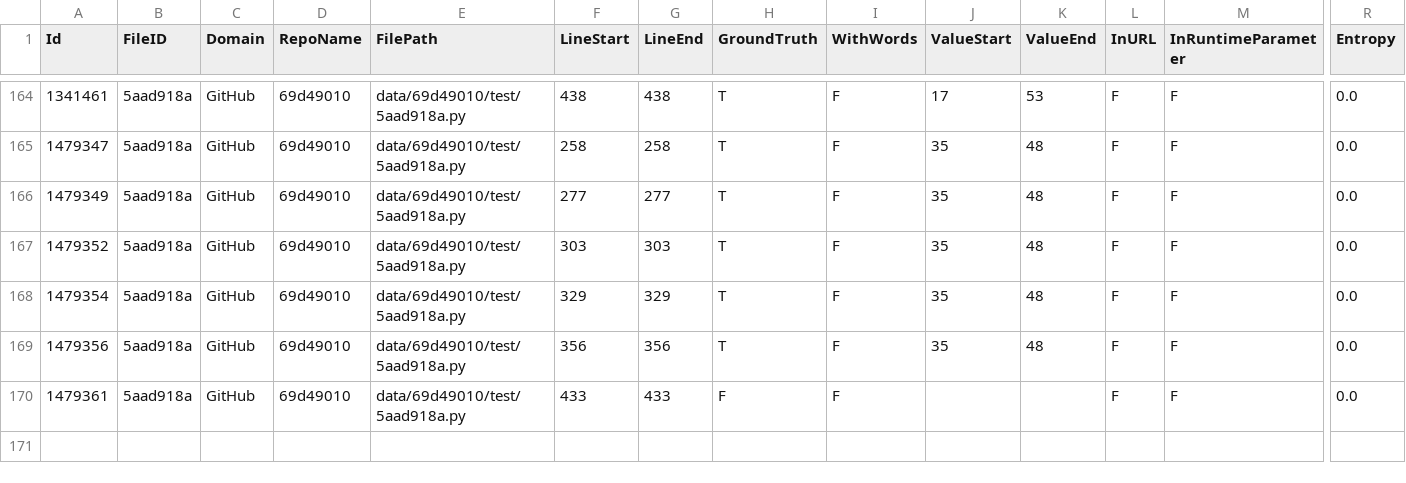
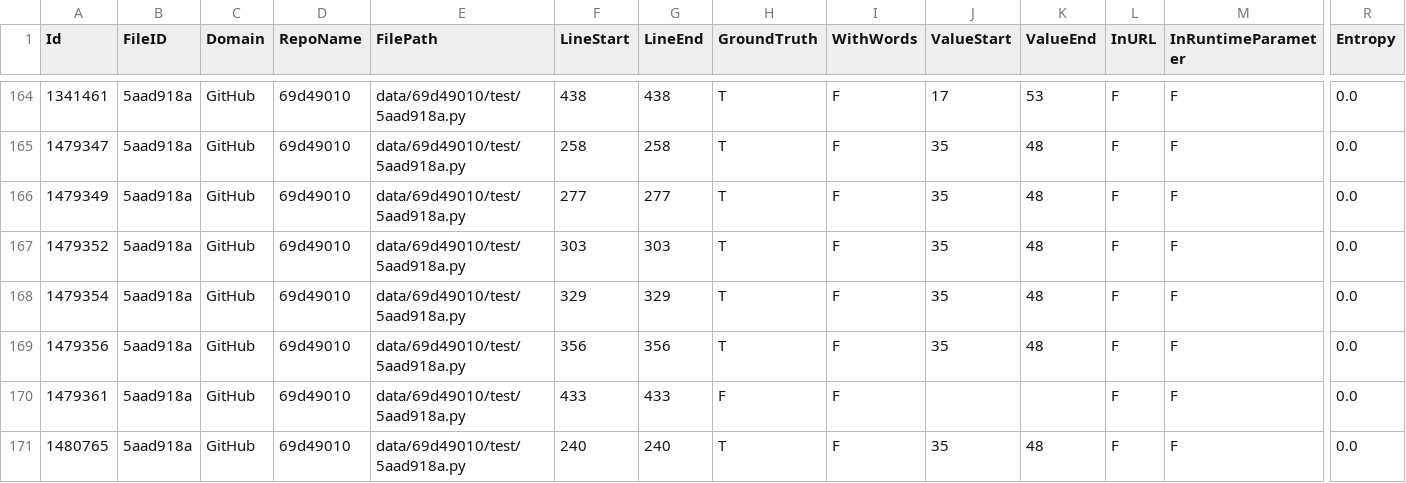
Before and after one commit to Samsung/CredData, a CSV file: meta/69d49010.csv, drawn as a sheet; only a part is shown, gaps mark what is left out; rows hold the shown columns only; the diff names each change by its address in the sheet, - before the commit and + after, or states it on an @@ line.

```diff
--- a/meta/69d49010.csv
+++ b/meta/69d49010.csv
+row 171: 1480765 | 5aad918a | GitHub | 69d49010 | data/69d49010/test/5aad918a.py | 240 | 240 | T | F | 35 | 48 | F | F | 0.0
```
Also changed, not shown: meta/0fc802c8.csv, meta/28728ab4.csv, 5 other files.
